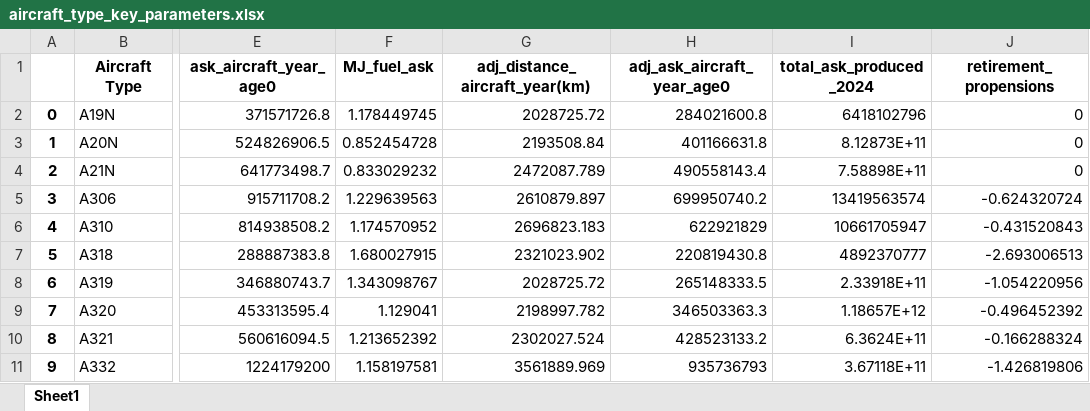
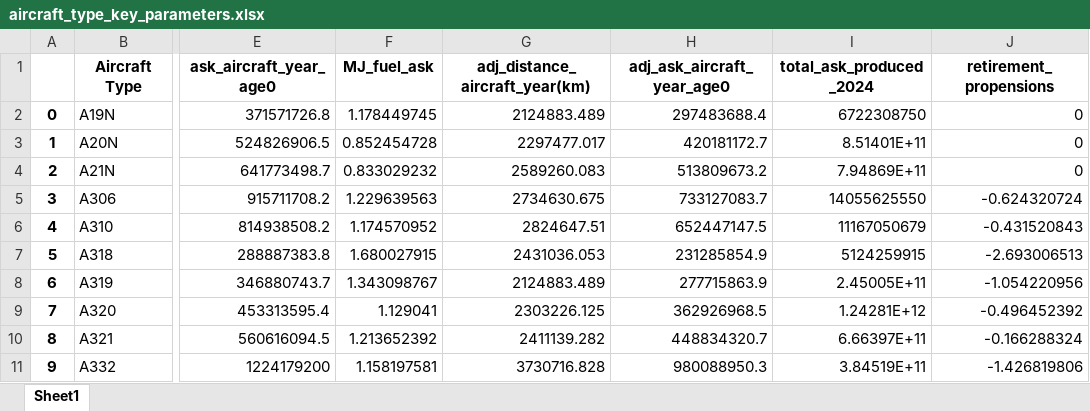
Before and after one commit to AeroMAPS/AeroMAPS, an Excel workbook: aeromaps/utils/calibration_notebooks/fleet_calibrated_inputs_processed_here/aircraft_type_key_parameters.xlsx, sheet Sheet1, drawn as a sheet; only a part is shown, gaps mark what is left out; values as stored, in another font and other column widths than the file's, no borders; the diff covers the shown part only; the diff names each change by its address in the sheet, - before the commit and + after, or states it on an @@ line.

```diff
--- a/aeromaps/utils/calibration_notebooks/fleet_calibrated_inputs_processed_here/aircraft_type_key_parameters.xlsx (sheet Sheet1)
+++ b/aeromaps/utils/calibration_notebooks/fleet_calibrated_inputs_processed_here/aircraft_type_key_parameters.xlsx (sheet Sheet1)
-G2 (adj_distance_aircraft_year(km)): 2028725.72
+G2 (adj_distance_aircraft_year(km)): 2124883.489
-H2 (adj_ask_aircraft_year_age0): 284021600.8
+H2 (adj_ask_aircraft_year_age0): 297483688.4
-I2 (total_ask_produced_2024): 6418102796
+I2 (total_ask_produced_2024): 6722308750
-G3 (adj_distance_aircraft_year(km)): 2193508.84
+G3 (adj_distance_aircraft_year(km)): 2297477.017
-H3 (adj_ask_aircraft_year_age0): 401166631.8
+H3 (adj_ask_aircraft_year_age0): 420181172.7
-I3 (total_ask_produced_2024): 8.12873E+11
+I3 (total_ask_produced_2024): 8.51401E+11
-G4 (adj_distance_aircraft_year(km)): 2472087.789
+G4 (adj_distance_aircraft_year(km)): 2589260.083
-H4 (adj_ask_aircraft_year_age0): 490558143.4
+H4 (adj_ask_aircraft_year_age0): 513809673.2
-I4 (total_ask_produced_2024): 7.58898E+11
+I4 (total_ask_produced_2024): 7.94869E+11
-G5 (adj_distance_aircraft_year(km)): 2610879.897
+G5 (adj_distance_aircraft_year(km)): 2734630.675
-H5 (adj_ask_aircraft_year_age0): 699950740.2
+H5 (adj_ask_aircraft_year_age0): 733127083.7
-I5 (total_ask_produced_2024): 13419563574
+I5 (total_ask_produced_2024): 14055625550
-G6 (adj_distance_aircraft_year(km)): 2696823.183
+G6 (adj_distance_aircraft_year(km)): 2824647.51
-H6 (adj_ask_aircraft_year_age0): 622921829
+H6 (adj_ask_aircraft_year_age0): 652447147.5
-I6 (total_ask_produced_2024): 10661705947
+I6 (total_ask_produced_2024): 11167050679
-G7 (adj_distance_aircraft_year(km)): 2321023.902
+G7 (adj_distance_aircraft_year(km)): 2431036.053
-H7 (adj_ask_aircraft_year_age0): 220819430.8
+H7 (adj_ask_aircraft_year_age0): 231285854.9
-I7 (total_ask_produced_2024): 4892370777
+I7 (total_ask_produced_2024): 5124259915
-G8 (adj_distance_aircraft_year(km)): 2028725.72
+G8 (adj_distance_aircraft_year(km)): 2124883.489
-H8 (adj_ask_aircraft_year_age0): 265148333.5
+H8 (adj_ask_aircraft_year_age0): 277715863.9
-I8 (total_ask_produced_2024): 2.33918E+11
+I8 (total_ask_produced_2024): 2.45005E+11
-G9 (adj_distance_aircraft_year(km)): 2198997.782
+G9 (adj_distance_aircraft_year(km)): 2303226.125
-H9 (adj_ask_aircraft_year_age0): 346503363.3
+H9 (adj_ask_aircraft_year_age0): 362926968.5
-I9 (total_ask_produced_2024): 1.18657E+12
+I9 (total_ask_produced_2024): 1.24281E+12
-G10 (adj_distance_aircraft_year(km)): 2302027.524
+G10 (adj_distance_aircraft_year(km)): 2411139.282
-H10 (adj_ask_aircraft_year_age0): 428523133.2
+H10 (adj_ask_aircraft_year_age0): 448834320.7
-I10 (total_ask_produced_2024): 6.3624E+11
+I10 (total_ask_produced_2024): 6.66397E+11
-G11 (adj_distance_aircraft_year(km)): 3561889.969
+G11 (adj_distance_aircraft_year(km)): 3730716.828
-H11 (adj_ask_aircraft_year_age0): 935736793
+H11 (adj_ask_aircraft_year_age0): 980088950.3
-I11 (total_ask_produced_2024): 3.67118E+11
+I11 (total_ask_produced_2024): 3.84519E+11
```
Also changed, not shown: 288 edited cells elsewhere in this sheet, aeromaps/utils/calibration_notebooks/fleet_calibrated_inputs_processed_here/other_parameters.xlsx, 2 other files.
